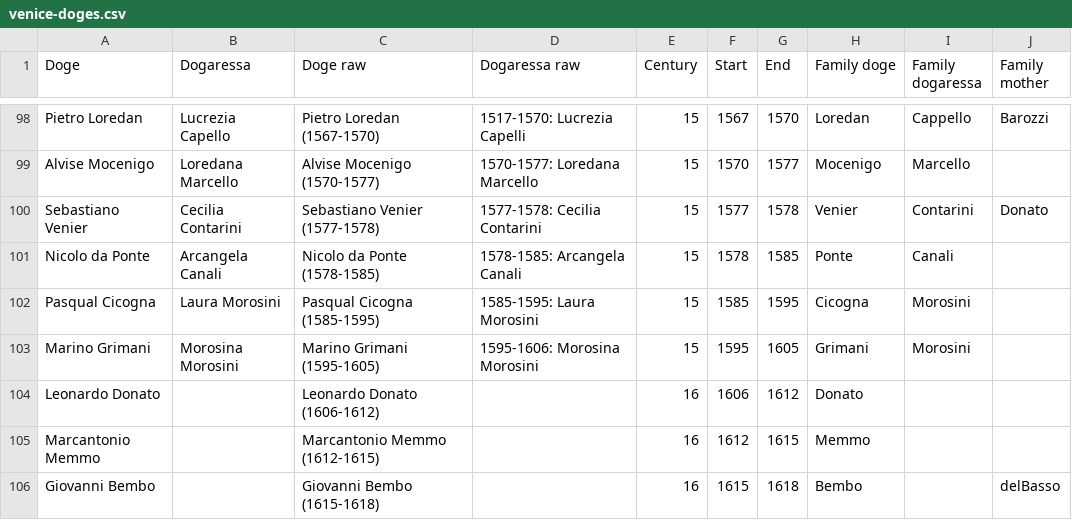
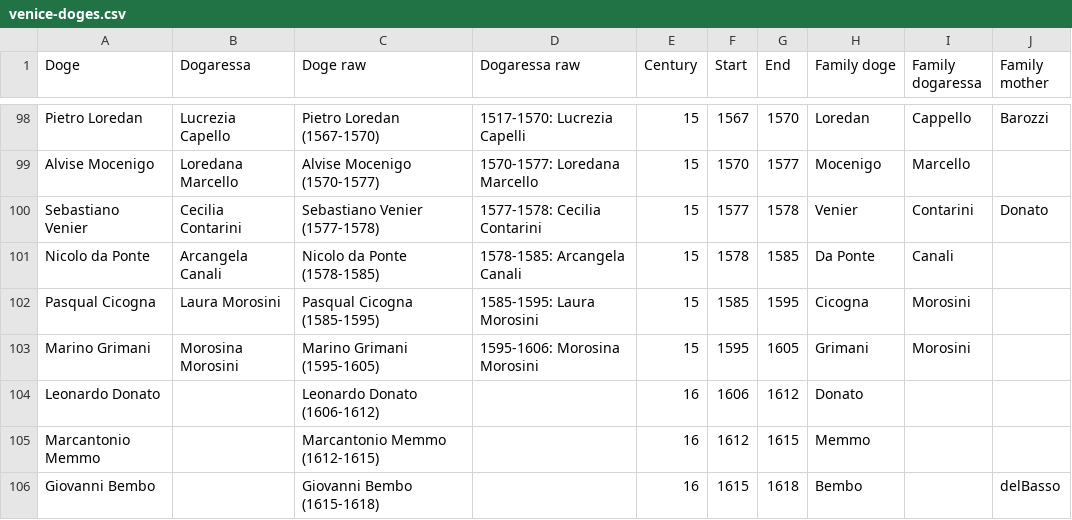
Before and after one commit to JJ/dogesr, a CSV file: data-raw/venice-doges.csv, drawn as a sheet; only a part is shown, gaps mark what is left out; the diff covers the shown part only.

```diff
--- a/data-raw/venice-doges.csv
+++ b/data-raw/venice-doges.csv
@@ -100,3 +100,3 @@ Alvise Mocenigo,Loredana Marcello,Alvise Mocenigo (1570-1577),1570-1577: Loredan
 Sebastiano Venier,Cecilia Contarini,Sebastiano Venier (1577-1578),1577-1578: Cecilia Contarini,15,1577,1578,Venier,Contarini,Donato
-Nicolo da Ponte,Arcangela Canali,Nicolo da Ponte (1578-1585),1578-1585: Arcangela Canali,15,1578,1585,Ponte,Canali,
+Nicolo da Ponte,Arcangela Canali,Nicolo da Ponte (1578-1585),1578-1585: Arcangela Canali,15,1578,1585,Da Ponte,Canali,
 Pasqual Cicogna,Laura Morosini,Pasqual Cicogna (1585-1595),1585-1595: Laura Morosini,15,1585,1595,Cicogna,Morosini,
```
Also changed, not shown: 5 edited cells elsewhere in this file, data-raw/family-types.csv, 4 other files.
